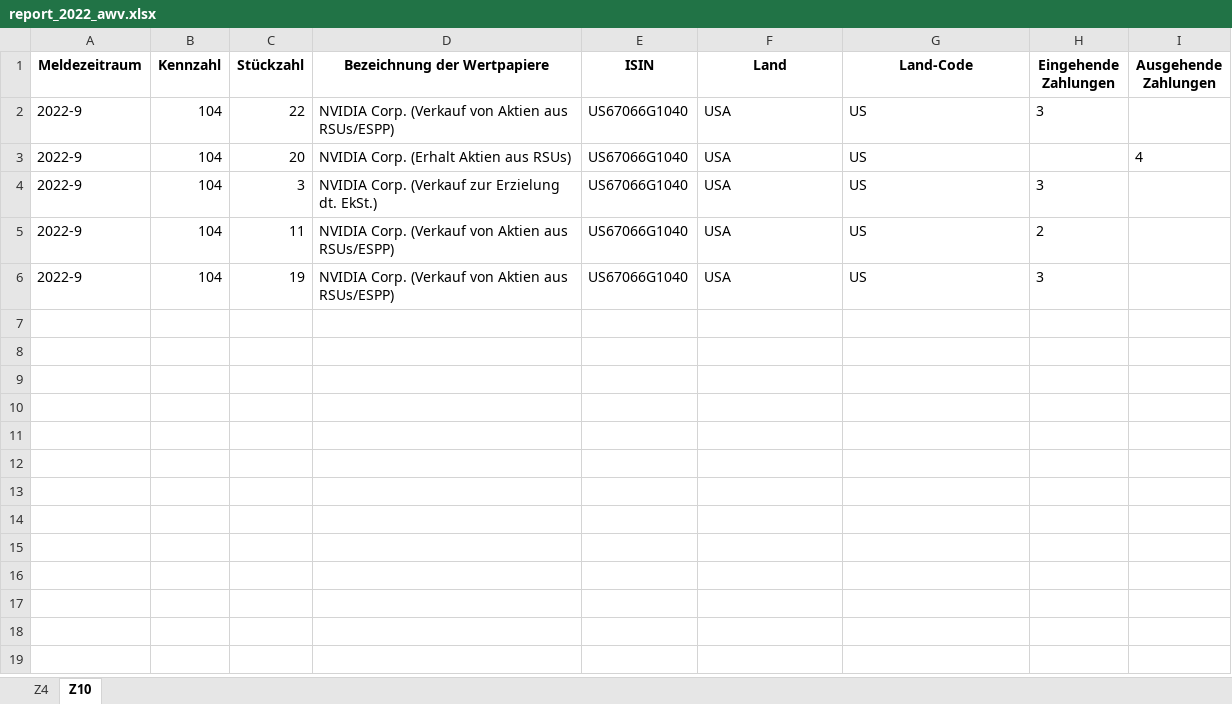
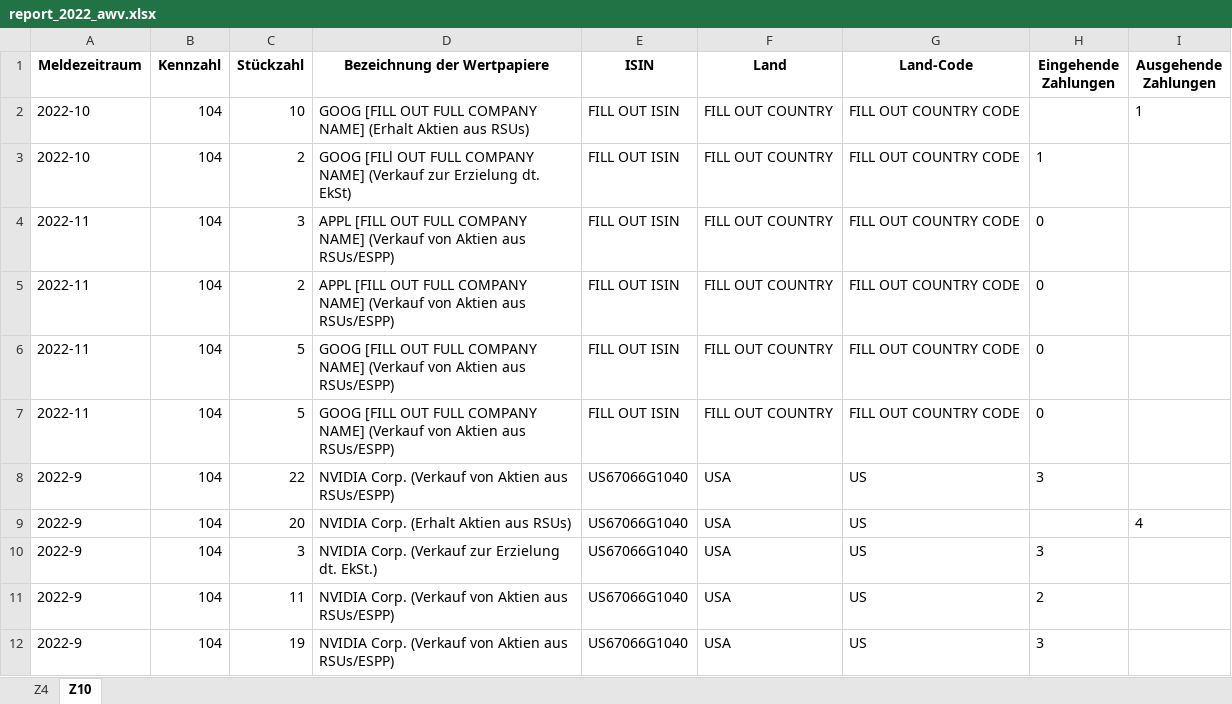
Before and after one commit to stadlmax/pyFIFOtax, an Excel workbook: example/report_2022_awv.xlsx, sheet Z10, drawn as a sheet; values as stored, in another font and other column widths than the file's, no borders; the diff names each change by its address in the sheet, - before the commit and + after, or states it on an @@ line.

```diff
--- a/example/report_2022_awv.xlsx (sheet Z10)
+++ b/example/report_2022_awv.xlsx (sheet Z10)
+row 2: 2022-10 | 104 | 10 | GOOG [FILL OUT FULL COMPANY NAME] (Erhalt Aktien aus RSUs) | FILL OUT ISIN | FILL OUT COUNTRY | FILL OUT COUNTRY CODE |  | 1
+row 3: 2022-10 | 104 | 2 | GOOG [FILl OUT FULL COMPANY NAME] (Verkauf zur Erzielung dt. EkSt) | FILL OUT ISIN | FILL OUT COUNTRY | FILL OUT COUNTRY CODE | 1
+row 4: 2022-11 | 104 | 3 | APPL [FILL OUT FULL COMPANY NAME] (Verkauf von Aktien aus RSUs/ESPP) | FILL OUT ISIN | FILL OUT COUNTRY | FILL OUT COUNTRY CODE | 0
+row 5: 2022-11 | 104 | 2 | APPL [FILL OUT FULL COMPANY NAME] (Verkauf von Aktien aus RSUs/ESPP) | FILL OUT ISIN | FILL OUT COUNTRY | FILL OUT COUNTRY CODE | 0
+row 6: 2022-11 | 104 | 5 | GOOG [FILL OUT FULL COMPANY NAME] (Verkauf von Aktien aus RSUs/ESPP) | FILL OUT ISIN | FILL OUT COUNTRY | FILL OUT COUNTRY CODE | 0
+row 7: 2022-11 | 104 | 5 | GOOG [FILL OUT FULL COMPANY NAME] (Verkauf von Aktien aus RSUs/ESPP) | FILL OUT ISIN | FILL OUT COUNTRY | FILL OUT COUNTRY CODE | 0
```
Also changed, not shown: sheet Z4, example/report_2022_daily_rates.xlsx, example/report_2022_monthly_rates.xlsx, 22 other files.
